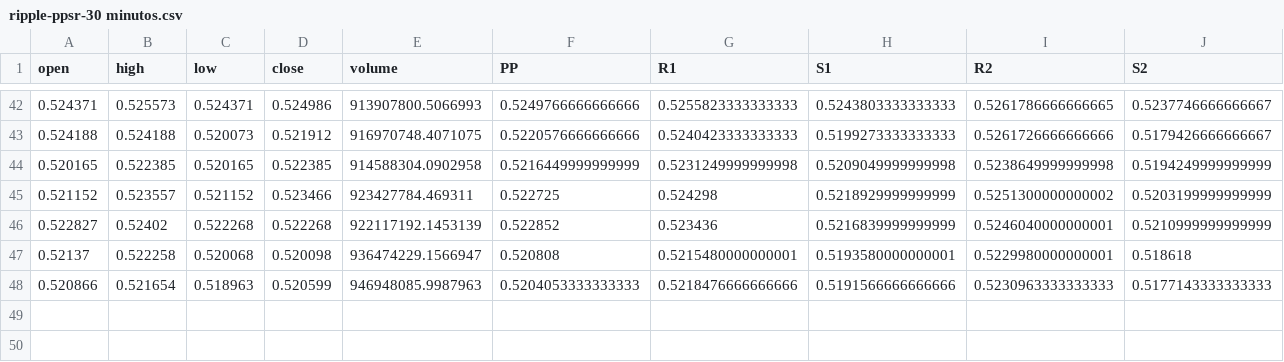
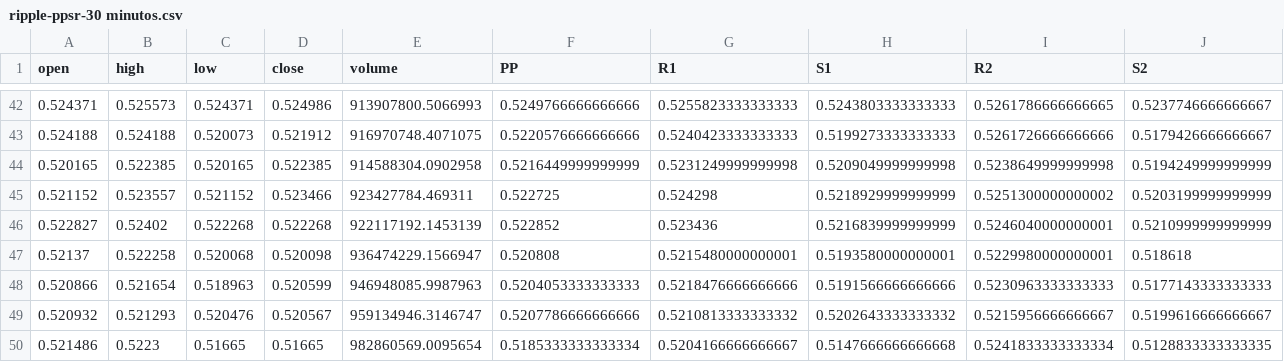
Before and after one commit to TICsonomics/Deployment, a CSV file: pdfs_output/ripple-ppsr-30 minutos.csv, drawn as a sheet; only a part is shown, gaps mark what is left out; rows hold the shown columns only; the diff names each change by its address in the sheet, - before the commit and + after, or states it on an @@ line.

```diff
--- a/pdfs_output/ripple-ppsr-30 minutos.csv
+++ b/pdfs_output/ripple-ppsr-30 minutos.csv
+row 49: 0.520932 | 0.521293 | 0.520476 | 0.520567 | 959134946.3146747 | 0.5207786666666666 | 0.5210813333333332 | 0.5202643333333332 | 0.5215956666666667 | 0.5199616666666667
+row 50: 0.521486 | 0.5223 | 0.51665 | 0.51665 | 982860569.0095654 | 0.5185333333333334 | 0.5204166666666667 | 0.5147666666666668 | 0.5241833333333334 | 0.5128833333333335
```
Also changed, not shown: pdfs_output/ripple-kdjk-30 minutos.csv, pdfs_output/ripple-macd-30 minutos.csv, 1 other file.
